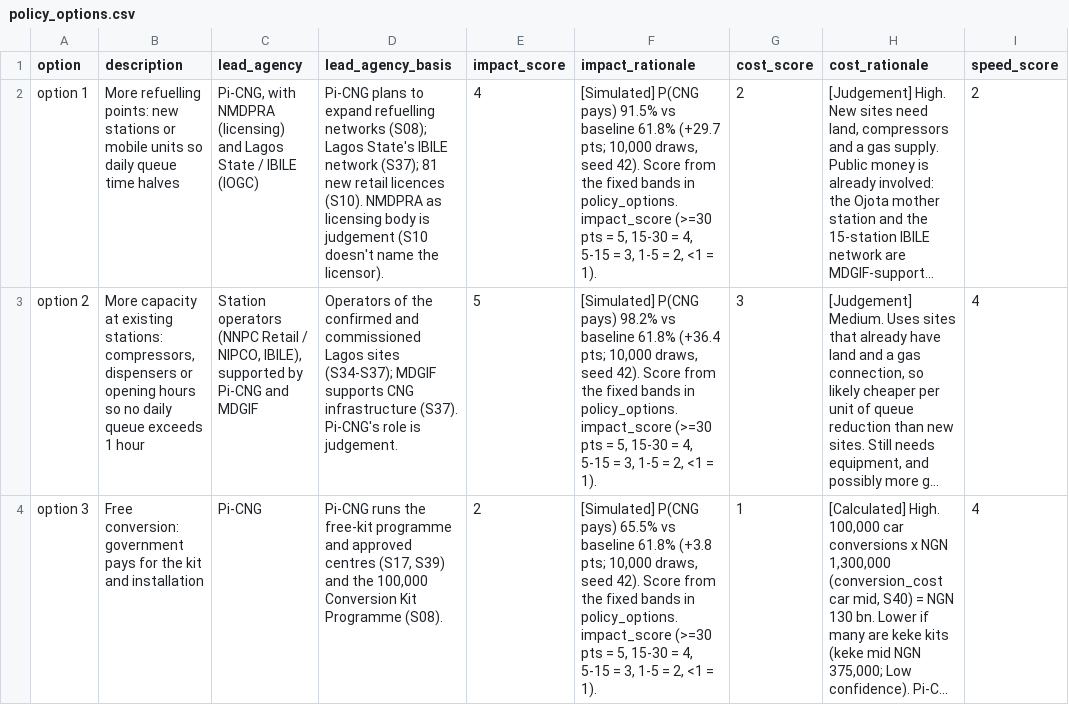
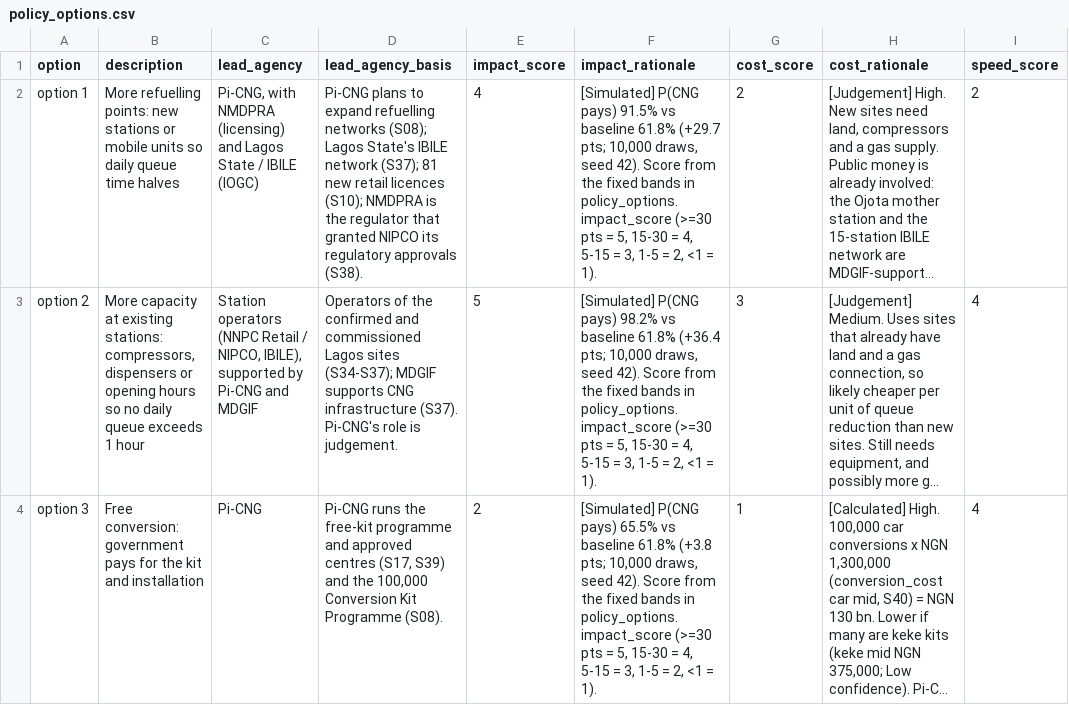
Before and after one commit to malikbadmus79-max/nigeria-cng-policy, a CSV file: docs/policy_options.csv, drawn as a sheet; only a part is shown; long unchanged cells end in …; the diff names each change by its address in the sheet, - before the commit and + after, or states it on an @@ line.

Commit message:
Add working paper draft
reports/working_paper.md: full draft with 44 cited sources. sources.md: notes added to S03, S25, S26, S38 recording claims cited in the paper. policy_options.csv: option 1 now cites S38. Removed empty docs/methodology.md.

```diff
--- a/docs/policy_options.csv
+++ b/docs/policy_options.csv
-D2 (lead_agency_basis): …retail licences (S10). NMDPRA as licensing body is judgement (S10 doesn't name the licensor).
+D2 (lead_agency_basis): …retail licences (S10); NMDPRA is the regulator that granted NIPCO its regulatory approvals (S38).
```
Also changed, not shown: 3 other files.
